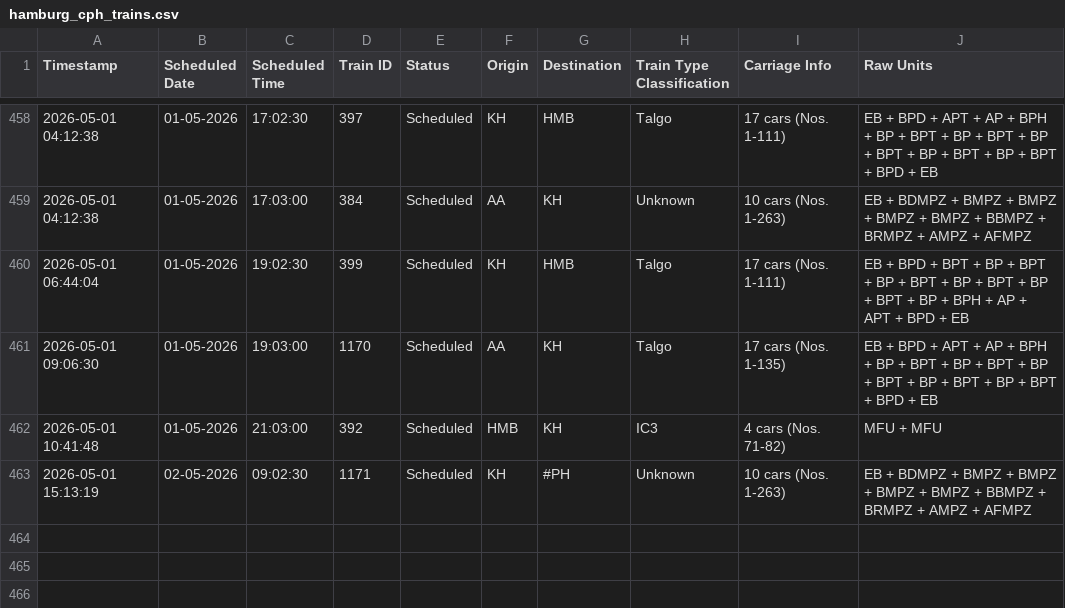
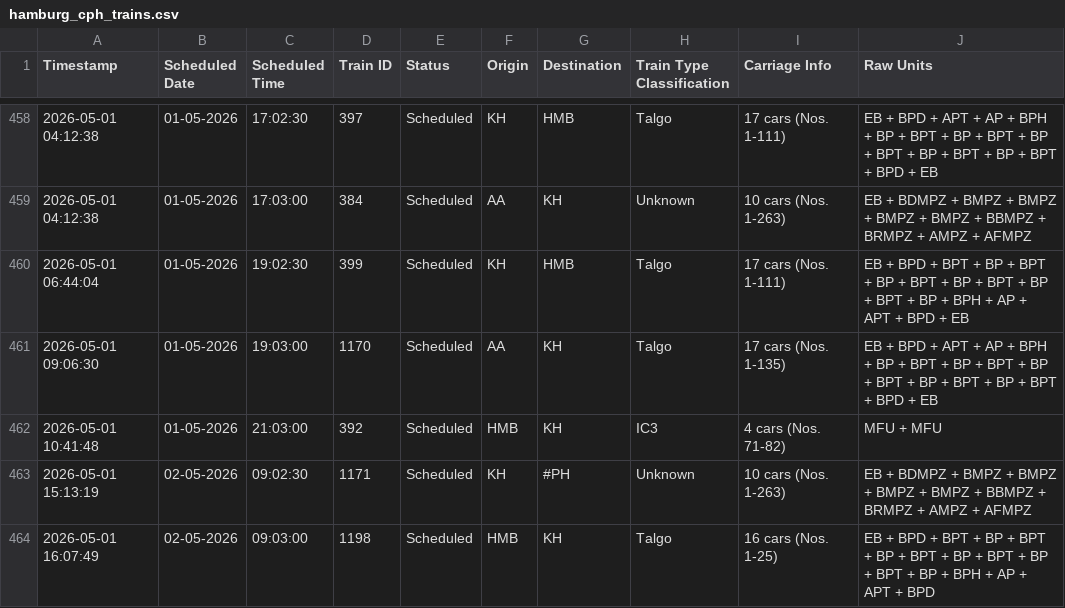
Before and after one commit to lucasvduin/talgo-tracker, a CSV file: hamburg_cph_trains.csv, drawn as a sheet; only a part is shown, gaps mark what is left out.

```diff
--- a/hamburg_cph_trains.csv
+++ b/hamburg_cph_trains.csv
@@ -463 +463,2 @@
 2026-05-01 15:13:19;02-05-2026;09:02:30;1171;Scheduled;KH;#PH;Unknown;10 cars (Nos. 1-263);EB + BDMPZ + BMPZ + BMPZ + BMPZ + BMPZ + BBMPZ + BRMPZ + AMPZ + AFMPZ
+2026-05-01 16:07:49;02-05-2026;09:03:00;1198;Scheduled;HMB;KH;Talgo;16 cars (Nos. 1-25);EB + BPD + BPT + BP + BPT + BP + BPT + BP + BPT + BP + BPT + BP + BPH + AP + APT + BPD
```
Also changed, not shown: 1 other file.
